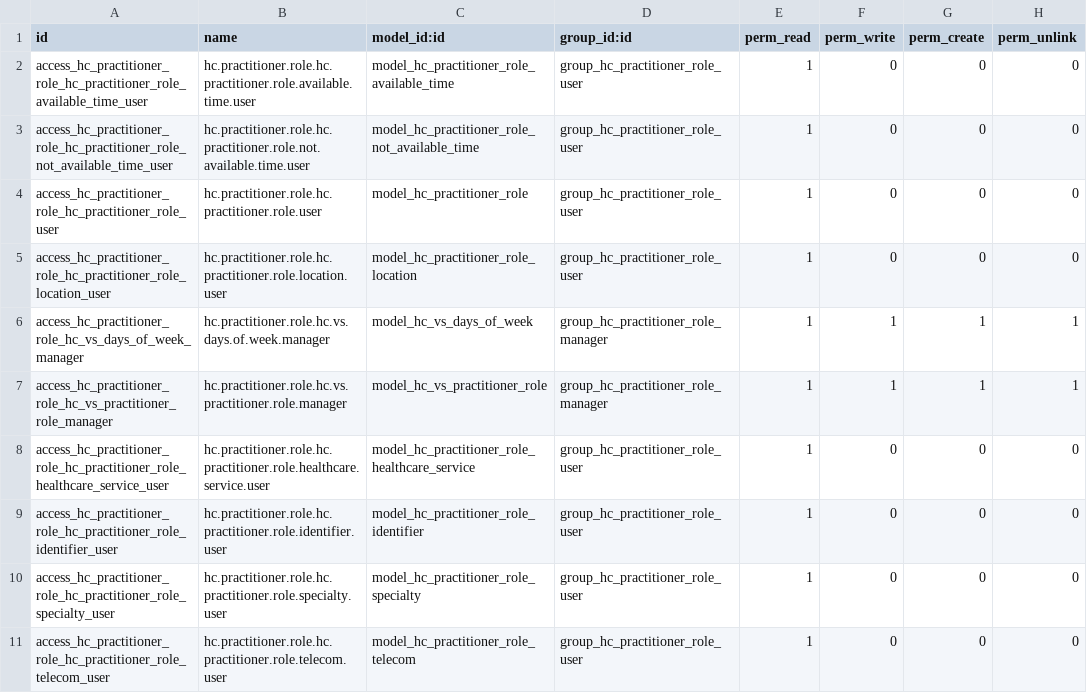
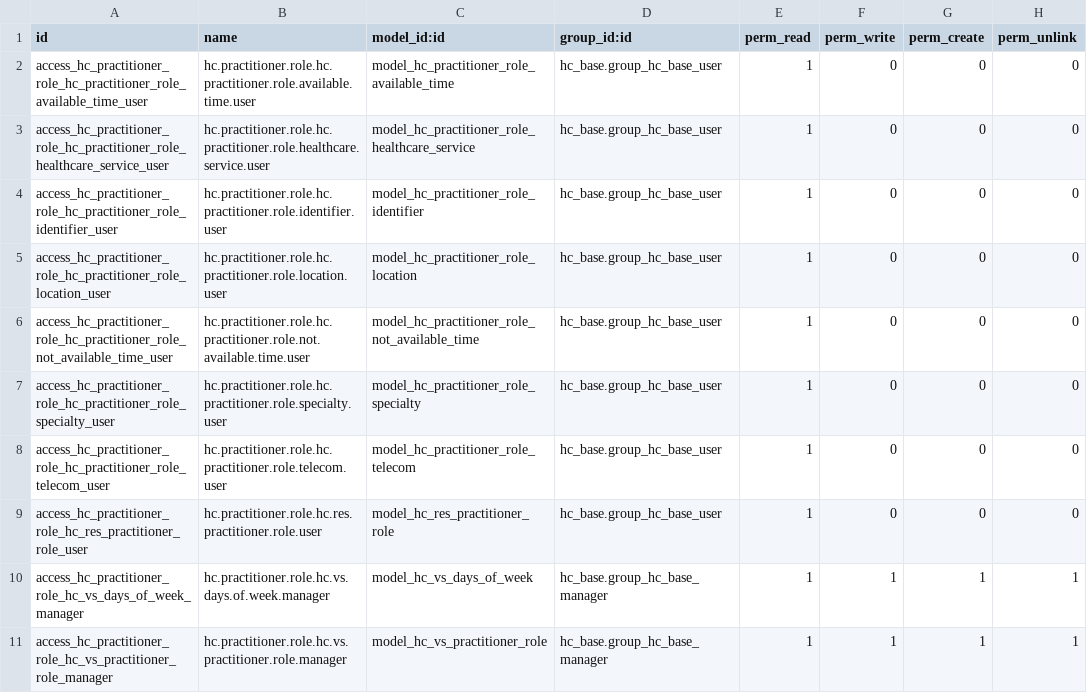
Before and after one commit to LasLabs/odoo-fhir, a CSV file: addons/hc_practitioner_role/security/ir.model.access.csv, drawn as a sheet.

Commit message:
Activate Practitioner Role Menu

```diff
--- a/addons/hc_practitioner_role/security/ir.model.access.csv
+++ b/addons/hc_practitioner_role/security/ir.model.access.csv
@@ -1,11 +1,11 @@
 id,name,model_id:id,group_id:id,perm_read,perm_write,perm_create,perm_unlink
-access_hc_practitioner_role_hc_practitioner_role_available_time_user,hc.practitioner.role.hc.practitioner.role.available.time.user,model_hc_practitioner_role_available_time,group_hc_practitioner_role_user,1,0,0,0
-access_hc_practitioner_role_hc_practitioner_role_not_available_time_user,hc.practitioner.role.hc.practitioner.role.not.available.time.user,model_hc_practitioner_role_not_available_time,group_hc_practitioner_role_user,1,0,0,0
-access_hc_practitioner_role_hc_practitioner_role_user,hc.practitioner.role.hc.practitioner.role.user,model_hc_practitioner_role,group_hc_practitioner_role_user,1,0,0,0
-access_hc_practitioner_role_hc_practitioner_role_location_user,hc.practitioner.role.hc.practitioner.role.location.user,model_hc_practitioner_role_location,group_hc_practitioner_role_user,1,0,0,0
-access_hc_practitioner_role_hc_vs_days_of_week_manager,hc.practitioner.role.hc.vs.days.of.week.manager,model_hc_vs_days_of_week,group_hc_practitioner_role_manager,1,1,1,1
-access_hc_practitioner_role_hc_vs_practitioner_role_manager,hc.practitioner.role.hc.vs.practitioner.role.manager,model_hc_vs_practitioner_role,group_hc_practitioner_role_manager,1,1,1,1
-access_hc_practitioner_role_hc_practitioner_role_healthcare_service_user,hc.practitioner.role.hc.practitioner.role.healthcare.service.user,model_hc_practitioner_role_healthcare_service,group_hc_practitioner_role_user,1,0,0,0
-access_hc_practitioner_role_hc_practitioner_role_identifier_user,hc.practitioner.role.hc.practitioner.role.identifier.user,model_hc_practitioner_role_identifier,group_hc_practitioner_role_user,1,0,0,0
-access_hc_practitioner_role_hc_practitioner_role_specialty_user,hc.practitioner.role.hc.practitioner.role.specialty.user,model_hc_practitioner_role_specialty,group_hc_practitioner_role_user,1,0,0,0
-access_hc_practitioner_role_hc_practitioner_role_telecom_user,hc.practitioner.role.hc.practitioner.role.telecom.user,model_hc_practitioner_role_telecom,group_hc_practitioner_role_user,1,0,0,0
+access_hc_practitioner_role_hc_practitioner_role_available_time_user,hc.practitioner.role.hc.practitioner.role.available.time.user,model_hc_practitioner_role_available_time,hc_base.group_hc_base_user,1,0,0,0
+access_hc_practitioner_role_hc_practitioner_role_healthcare_service_user,hc.practitioner.role.hc.practitioner.role.healthcare.service.user,model_hc_practitioner_role_healthcare_service,hc_base.group_hc_base_user,1,0,0,0
+access_hc_practitioner_role_hc_practitioner_role_identifier_user,hc.practitioner.role.hc.practitioner.role.identifier.user,model_hc_practitioner_role_identifier,hc_base.group_hc_base_user,1,0,0,0
+access_hc_practitioner_role_hc_practitioner_role_location_user,hc.practitioner.role.hc.practitioner.role.location.user,model_hc_practitioner_role_location,hc_base.group_hc_base_user,1,0,0,0
+access_hc_practitioner_role_hc_practitioner_role_not_available_time_user,hc.practitioner.role.hc.practitioner.role.not.available.time.user,model_hc_practitioner_role_not_available_time,hc_base.group_hc_base_user,1,0,0,0
+access_hc_practitioner_role_hc_practitioner_role_specialty_user,hc.practitioner.role.hc.practitioner.role.specialty.user,model_hc_practitioner_role_specialty,hc_base.group_hc_base_user,1,0,0,0
+access_hc_practitioner_role_hc_practitioner_role_telecom_user,hc.practitioner.role.hc.practitioner.role.telecom.user,model_hc_practitioner_role_telecom,hc_base.group_hc_base_user,1,0,0,0
+access_hc_practitioner_role_hc_res_practitioner_role_user,hc.practitioner.role.hc.res.practitioner.role.user,model_hc_res_practitioner_role,hc_base.group_hc_base_user,1,0,0,0
+access_hc_practitioner_role_hc_vs_days_of_week_manager,hc.practitioner.role.hc.vs.days.of.week.manager,model_hc_vs_days_of_week,hc_base.group_hc_base_manager,1,1,1,1
+access_hc_practitioner_role_hc_vs_practitioner_role_manager,hc.practitioner.role.hc.vs.practitioner.role.manager,model_hc_vs_practitioner_role,hc_base.group_hc_base_manager,1,1,1,1
```
Also changed, not shown: 9 other files.
